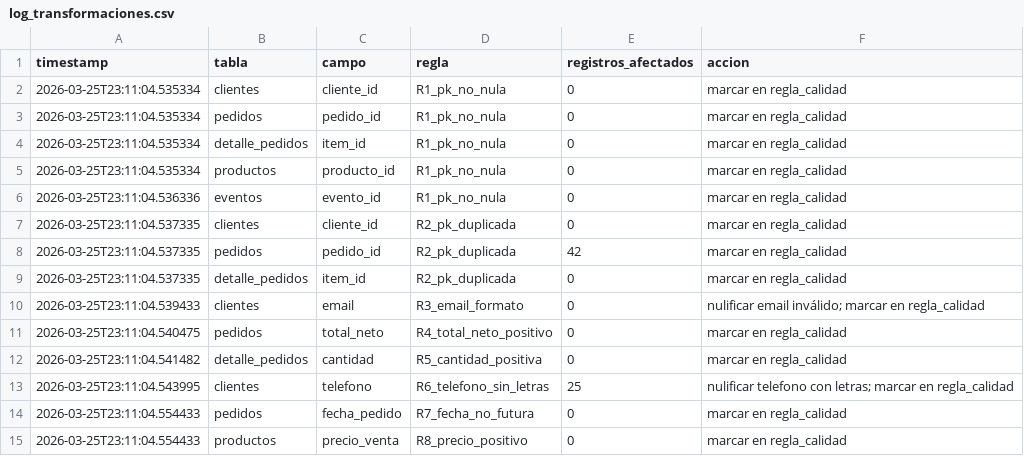
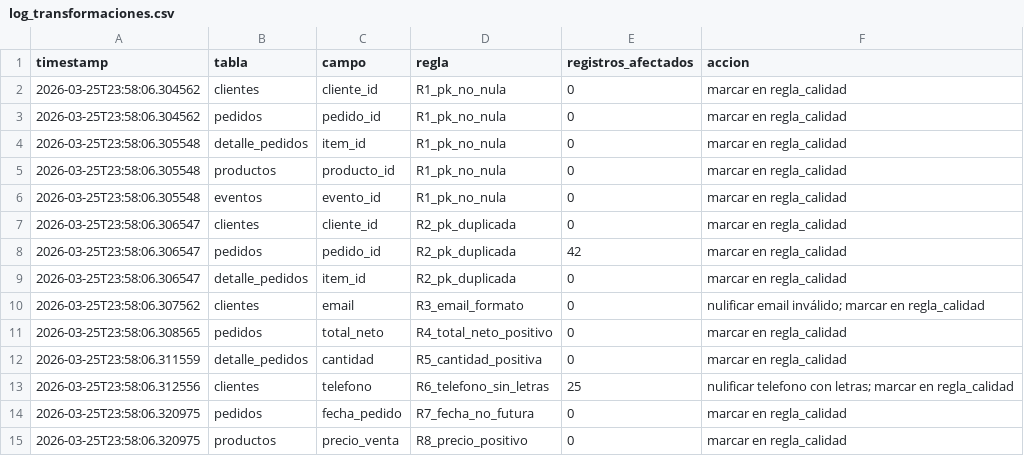
Before and after one commit to daniel77755/prueba_data_engineer, a CSV file: outputs/log_transformaciones.csv, drawn as a sheet.

```diff
--- a/outputs/log_transformaciones.csv
+++ b/outputs/log_transformaciones.csv
@@ -1,15 +1,15 @@
 timestamp,tabla,campo,regla,registros_afectados,accion
-2026-03-25T23:11:04.535334,clientes,cliente_id,R1_pk_no_nula,0,marcar en regla_calidad
-2026-03-25T23:11:04.535334,pedidos,pedido_id,R1_pk_no_nula,0,marcar en regla_calidad
-2026-03-25T23:11:04.535334,detalle_pedidos,item_id,R1_pk_no_nula,0,marcar en regla_calidad
-2026-03-25T23:11:04.535334,productos,producto_id,R1_pk_no_nula,0,marcar en regla_calidad
-2026-03-25T23:11:04.536336,eventos,evento_id,R1_pk_no_nula,0,marcar en regla_calidad
-2026-03-25T23:11:04.537335,clientes,cliente_id,R2_pk_duplicada,0,marcar en regla_calidad
-2026-03-25T23:11:04.537335,pedidos,pedido_id,R2_pk_duplicada,42,marcar en regla_calidad
-2026-03-25T23:11:04.537335,detalle_pedidos,item_id,R2_pk_duplicada,0,marcar en regla_calidad
-2026-03-25T23:11:04.539433,clientes,email,R3_email_formato,0,nulificar email inválido; marcar en regla_calidad
-2026-03-25T23:11:04.540475,pedidos,total_neto,R4_total_neto_positivo,0,marcar en regla_calidad
-2026-03-25T23:11:04.541482,detalle_pedidos,cantidad,R5_cantidad_positiva,0,marcar en regla_calidad
-2026-03-25T23:11:04.543995,clientes,telefono,R6_telefono_sin_letras,25,nulificar telefono con letras; marcar en regla_calidad
-2026-03-25T23:11:04.554433,pedidos,fecha_pedido,R7_fecha_no_futura,0,marcar en regla_calidad
-2026-03-25T23:11:04.554433,productos,precio_venta,R8_precio_positivo,0,marcar en regla_calidad
+2026-03-25T23:58:06.304562,clientes,cliente_id,R1_pk_no_nula,0,marcar en regla_calidad
+2026-03-25T23:58:06.304562,pedidos,pedido_id,R1_pk_no_nula,0,marcar en regla_calidad
+2026-03-25T23:58:06.305548,detalle_pedidos,item_id,R1_pk_no_nula,0,marcar en regla_calidad
+2026-03-25T23:58:06.305548,productos,producto_id,R1_pk_no_nula,0,marcar en regla_calidad
+2026-03-25T23:58:06.305548,eventos,evento_id,R1_pk_no_nula,0,marcar en regla_calidad
+2026-03-25T23:58:06.306547,clientes,cliente_id,R2_pk_duplicada,0,marcar en regla_calidad
+2026-03-25T23:58:06.306547,pedidos,pedido_id,R2_pk_duplicada,42,marcar en regla_calidad
+2026-03-25T23:58:06.306547,detalle_pedidos,item_id,R2_pk_duplicada,0,marcar en regla_calidad
+2026-03-25T23:58:06.307562,clientes,email,R3_email_formato,0,nulificar email inválido; marcar en regla_calidad
+2026-03-25T23:58:06.308565,pedidos,total_neto,R4_total_neto_positivo,0,marcar en regla_calidad
+2026-03-25T23:58:06.311559,detalle_pedidos,cantidad,R5_cantidad_positiva,0,marcar en regla_calidad
+2026-03-25T23:58:06.312556,clientes,telefono,R6_telefono_sin_letras,25,nulificar telefono con letras; marcar en regla_calidad
+2026-03-25T23:58:06.320975,pedidos,fecha_pedido,R7_fecha_no_futura,0,marcar en regla_calidad
+2026-03-25T23:58:06.320975,productos,precio_venta,R8_precio_positivo,0,marcar en regla_calidad
```
Also changed, not shown: outputs/log_ejecucion.csv, 4 other files.
